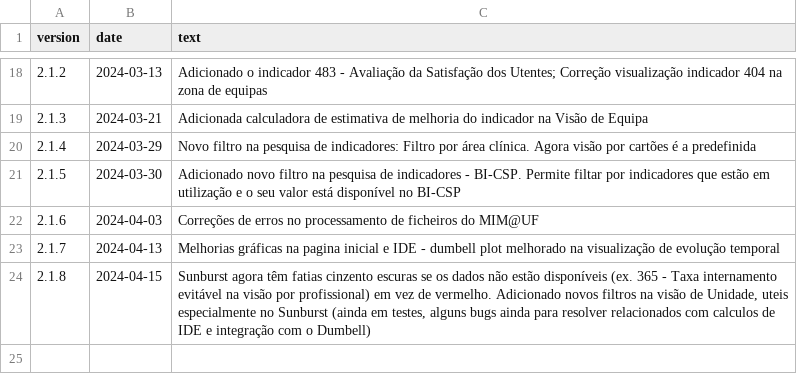
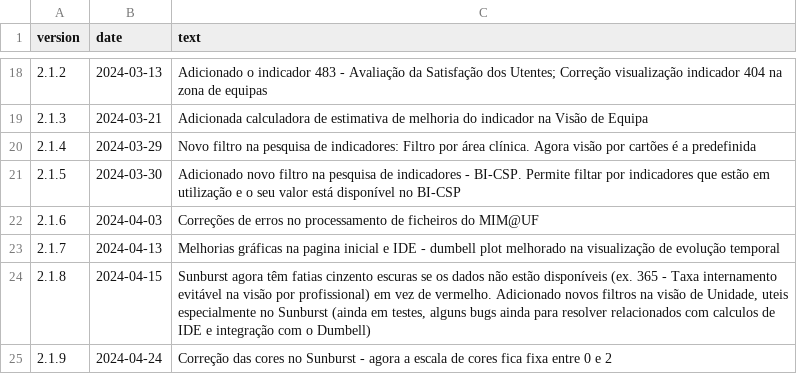
Before and after one commit to DiogoCarapito/mgfhub, a CSV file: content/changelog.csv, drawn as a sheet; only a part is shown, gaps mark what is left out; the diff names each change by its address in the sheet, - before the commit and + after, or states it on an @@ line.

Commit message:
color_range in sunburst now working properly

```diff
--- a/content/changelog.csv
+++ b/content/changelog.csv
+row 25: 2.1.9 | 2024-04-24 | Correção das cores no Sunburst - agora a escala de cores fica fixa entre 0 e 2
```
Also changed, not shown: 1 other file.
